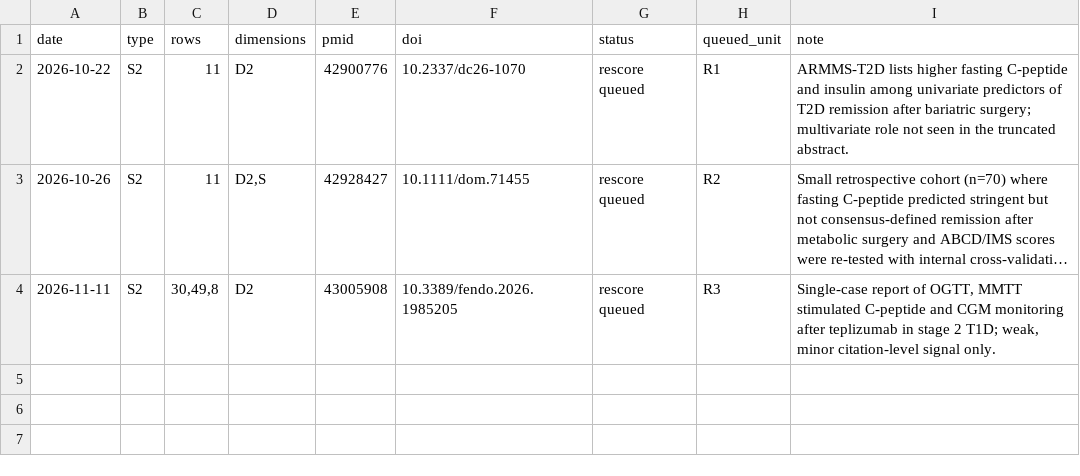
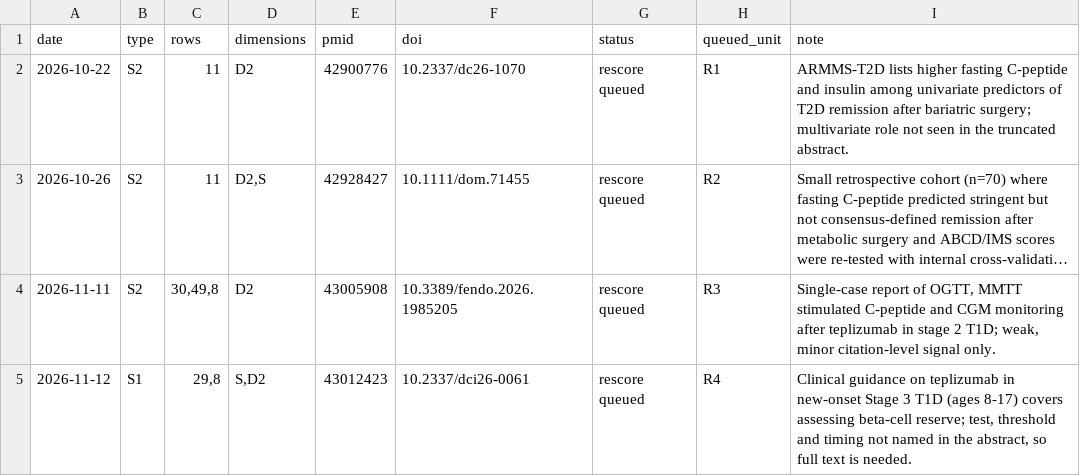
Before and after one commit to ojaysonmez/insulin-resistance, a TSV file: update-watch/signals.tsv, drawn as a sheet; long unchanged cells end in ….

```diff
--- a/update-watch/signals.tsv
+++ b/update-watch/signals.tsv
@@ -4 +4,2 @@ date	type	rows	dimensions	pmid	doi	status	queued_unit	note
 2026-11-11	S2	30,49,8	D2	43005908	10.3389/fendo.2026.1985205	rescore queued	R3	Single-case report of OGTT, MMTT stimulated C-peptide and CGM monitoring after teplizumab in stage 2 T1D; weak, minor citation-level signal only.
+2026-11-12	S1	29,8	S,D2	43012423	10.2337/dci26-0061	rescore queued	R4	Clinical guidance on teplizumab in new-onset Stage 3 T1D (ages 8-17) covers assessing beta-cell reserve; test, threshold and timing not named in the abstract, so full text is needed.
```
Also changed, not shown: update-watch/runs/usage-log.tsv, 6 other files.
